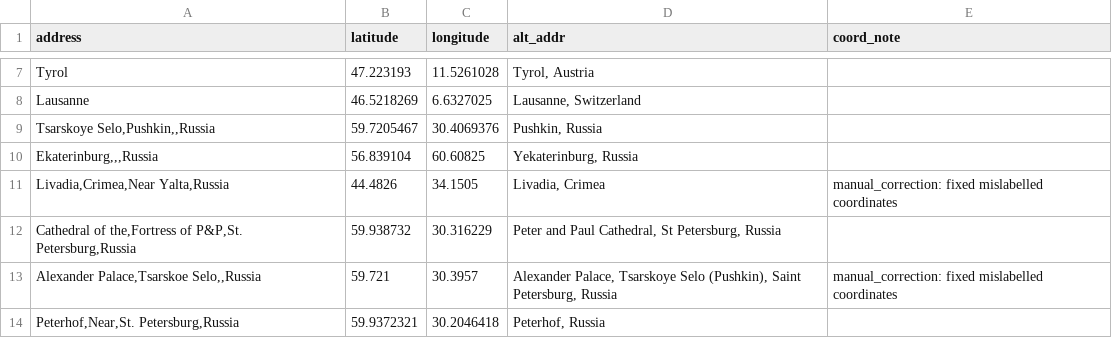
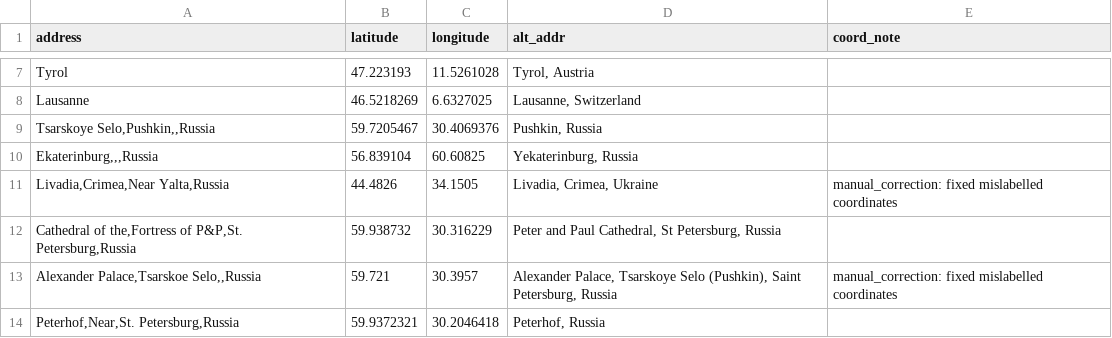
Before and after one commit to colin0brass/gedmap, a CSV file: samples/royal92_alt.csv, drawn as a sheet; only a part is shown, gaps mark what is left out.

```diff
--- a/samples/royal92_alt.csv
+++ b/samples/royal92_alt.csv
@@ -10,3 +10,3 @@ Lausanne,46.5218269,6.6327025,"Lausanne, Switzerland",
 "Ekaterinburg,,,Russia",56.839104,60.60825,"Yekaterinburg, Russia",
-"Livadia,Crimea,Near Yalta,Russia",44.4826,34.1505,"Livadia, Crimea",manual_correction: fixed mislabelled coordinates
+"Livadia,Crimea,Near Yalta,Russia",44.4826,34.1505,"Livadia, Crimea, Ukraine",manual_correction: fixed mislabelled coordinates
 "Cathedral of the,Fortress of P&P,St. Petersburg,Russia",59.938732,30.316229,"Peter and Paul Cathedral, St Petersburg, Russia",
```
Also changed, not shown: 3 other files.
